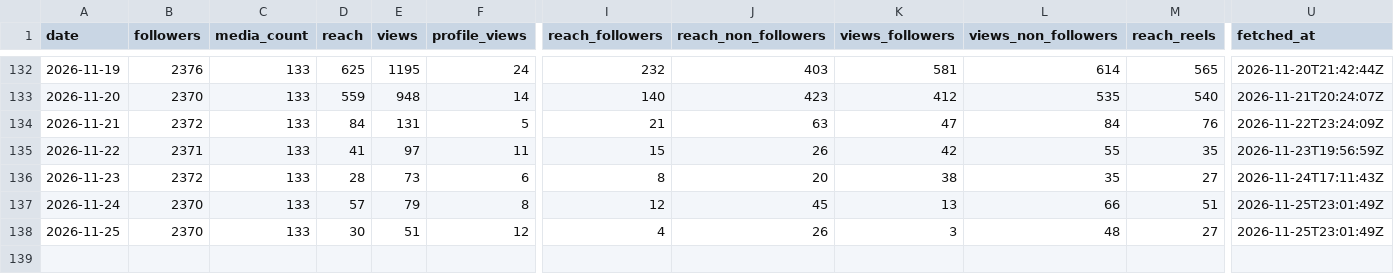
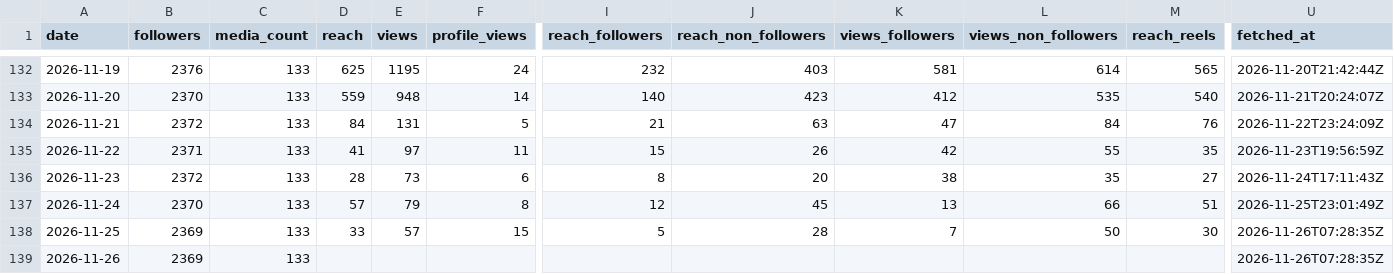
Before and after one commit to LokmaneDaoudi/ig-analytics, a CSV file: data/account_daily.csv, drawn as a sheet; only a part is shown, gaps mark what is left out; rows hold the shown columns only; the diff names each change by its address in the sheet, - before the commit and + after, or states it on an @@ line.

```diff
--- a/data/account_daily.csv
+++ b/data/account_daily.csv
-B138 (followers): 2370
+B138 (followers): 2369
-D138 (reach): 30
+D138 (reach): 33
-E138 (views): 51
+E138 (views): 57
-F138 (profile_views): 12
+F138 (profile_views): 15
-I138 (reach_followers): 4
+I138 (reach_followers): 5
-J138 (reach_non_followers): 26
+J138 (reach_non_followers): 28
-K138 (views_followers): 3
+K138 (views_followers): 7
-L138 (views_non_followers): 48
+L138 (views_non_followers): 50
-M138 (reach_reels): 27
+M138 (reach_reels): 30
-U138 (fetched_at): 2026-11-25T23:01:49Z
+U138 (fetched_at): 2026-11-26T07:28:35Z
+row 139: 2026-11-26 | 2369 | 133 |  |  |  |  |  |  |  |  | 2026-11-26T07:28:35Z
```
Also changed, not shown: data/audience.csv, data/media_metrics.csv.
